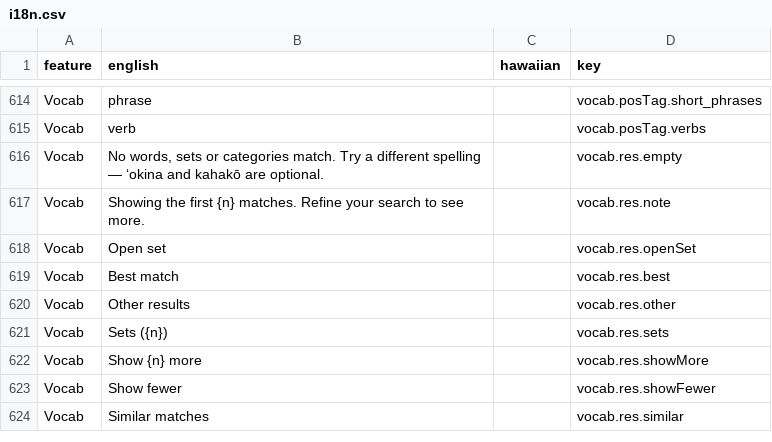
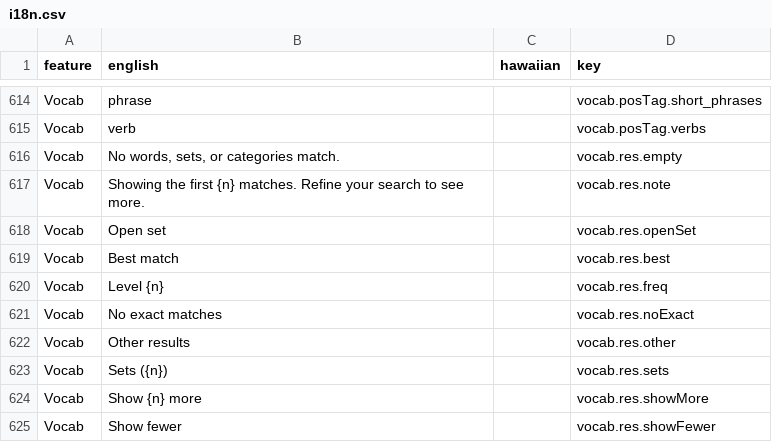
Before and after one commit to NoahBKalma/hawaiian-language-website, a CSV file: i18n.csv, drawn as a sheet; only a part is shown, gaps mark what is left out; the shorter side is filled out with more unchanged rows; the diff covers the shown part only.

```diff
--- a/i18n.csv
+++ b/i18n.csv
@@ -615,3 +615,3 @@ Vocab,phrase,,vocab.posTag.short_phrases
 Vocab,verb,,vocab.posTag.verbs
-Vocab,"No words, sets or categories match. Try a different spelling — ʻokina and kahakō are optional.",,vocab.res.empty
+Vocab,"No words, sets, or categories match.",,vocab.res.empty
 Vocab,Showing the first {n} matches. Refine your search to see more.,,vocab.res.note
@@ -619,2 +619,4 @@ Vocab,Open set,,vocab.res.openSet
 Vocab,Best match,,vocab.res.best
+Vocab,Level {n},,vocab.res.freq
+Vocab,No exact matches,,vocab.res.noExact
 Vocab,Other results,,vocab.res.other
```
Also changed, not shown: 29 added rows elsewhere in this file, 18 other files.
